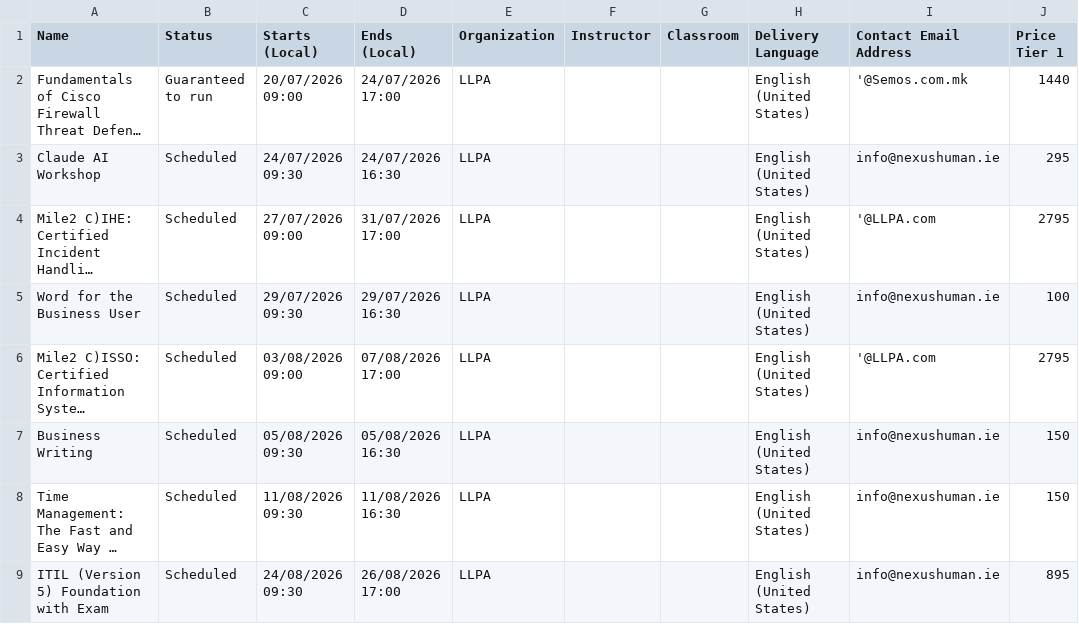
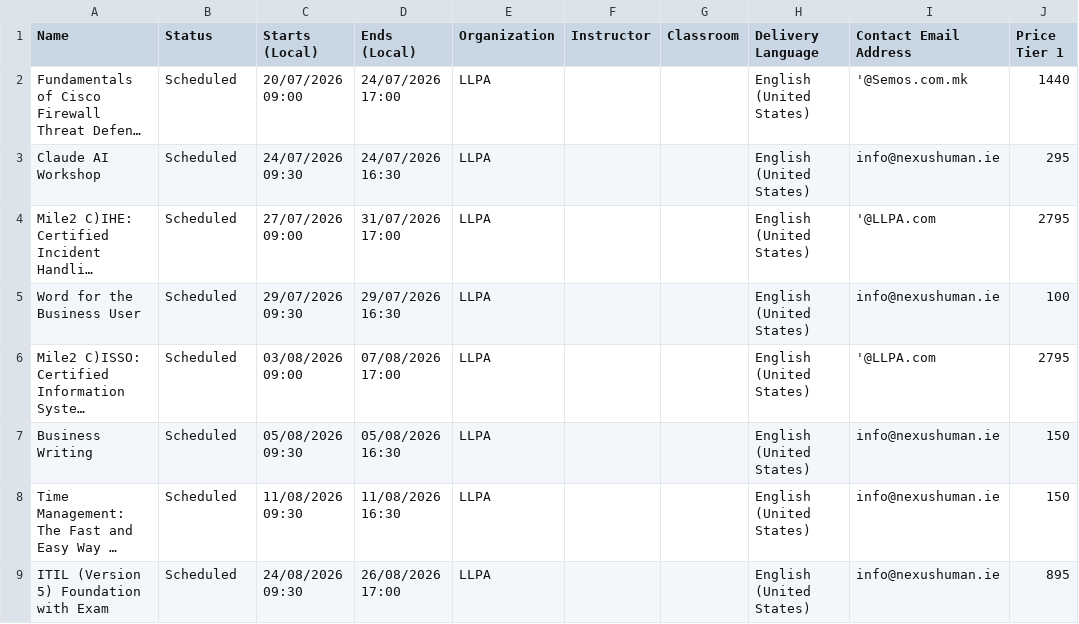
Before and after one commit to Sharon-LLPA/Central-Schedule, a CSV file: Classes.csv, drawn as a sheet; only a part is shown; long unchanged cells end in …; the diff names each change by its address in the sheet, - before the commit and + after, or states it on an @@ line.

Commit message:
Classes.csv

```diff
--- a/Classes.csv
+++ b/Classes.csv
-B2 (Status): Guaranteed to run
+B2 (Status): Scheduled
```
